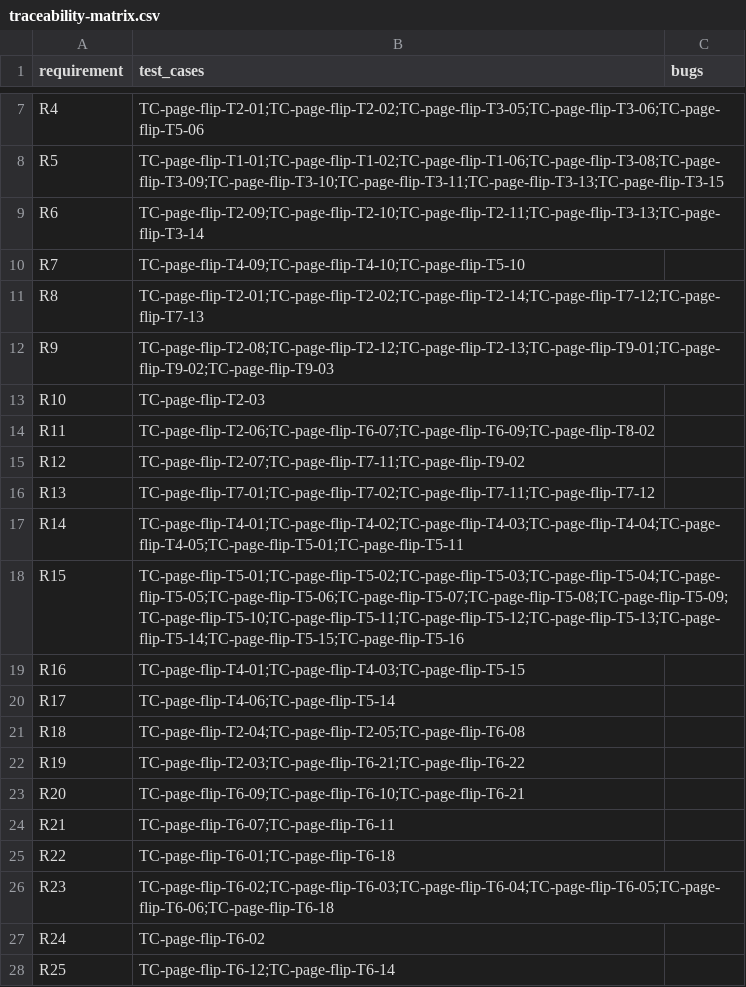
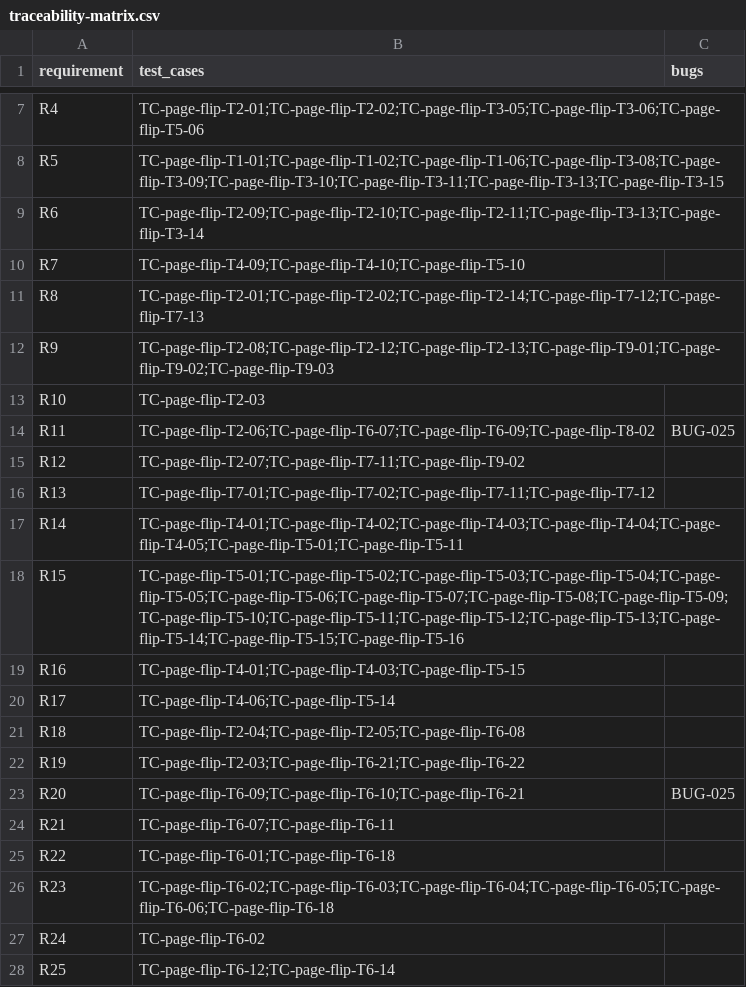
Before and after one commit to pham-cao/todo-list, a CSV file: docs/project/specs/page-flip/qa/traceability-matrix.csv, drawn as a sheet; only a part is shown, gaps mark what is left out.

```diff
--- a/docs/project/specs/page-flip/qa/traceability-matrix.csv
+++ b/docs/project/specs/page-flip/qa/traceability-matrix.csv
@@ -13,3 +13,3 @@ R9,TC-page-flip-T2-08;TC-page-flip-T2-12;TC-page-flip-T2-13;TC-page-flip-T9-01;T
 R10,TC-page-flip-T2-03,
-R11,TC-page-flip-T2-06;TC-page-flip-T6-07;TC-page-flip-T6-09;TC-page-flip-T8-02,
+R11,TC-page-flip-T2-06;TC-page-flip-T6-07;TC-page-flip-T6-09;TC-page-flip-T8-02,BUG-025
 R12,TC-page-flip-T2-07;TC-page-flip-T7-11;TC-page-flip-T9-02,
@@ -22,3 +22,3 @@ R18,TC-page-flip-T2-04;TC-page-flip-T2-05;TC-page-flip-T6-08,
 R19,TC-page-flip-T2-03;TC-page-flip-T6-21;TC-page-flip-T6-22,
-R20,TC-page-flip-T6-09;TC-page-flip-T6-10;TC-page-flip-T6-21,
+R20,TC-page-flip-T6-09;TC-page-flip-T6-10;TC-page-flip-T6-21,BUG-025
 R21,TC-page-flip-T6-07;TC-page-flip-T6-11,
```
Also changed, not shown: docs/project/bugs/bug-log.csv, docs/project/specs/page-flip/qa/test-execution-log.csv, 30 other files.
